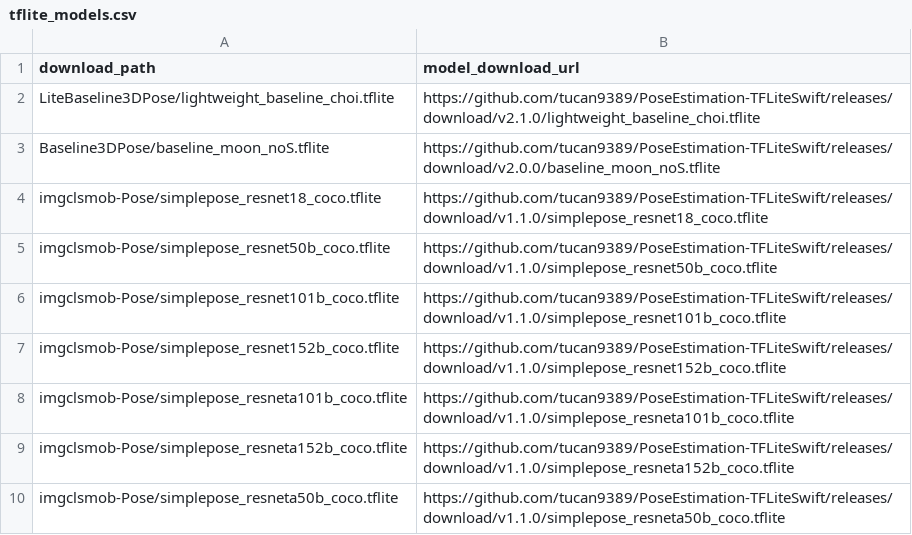
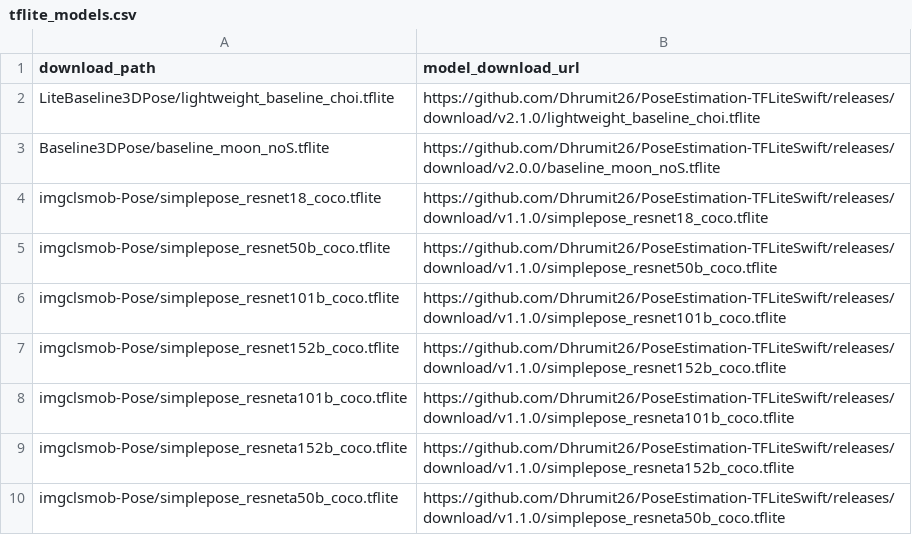
Before and after one commit to Dhrumit26/PoseEstimation-TFLiteSwift, a CSV file: RunScripts/tflite_models.csv, drawn as a sheet.

```diff
--- a/RunScripts/tflite_models.csv
+++ b/RunScripts/tflite_models.csv
@@ -1,10 +1,10 @@
 download_path,model_download_url
-LiteBaseline3DPose/lightweight_baseline_choi.tflite,https://github.com/tucan9389/PoseEstimation-TFLiteSwift/releases/download/v2.1.0/lightweight_baseline_choi.tflite
-Baseline3DPose/baseline_moon_noS.tflite,https://github.com/tucan9389/PoseEstimation-TFLiteSwift/releases/download/v2.0.0/baseline_moon_noS.tflite
-imgclsmob-Pose/simplepose_resnet18_coco.tflite,https://github.com/tucan9389/PoseEstimation-TFLiteSwift/releases/download/v1.1.0/simplepose_resnet18_coco.tflite
-imgclsmob-Pose/simplepose_resnet50b_coco.tflite,https://github.com/tucan9389/PoseEstimation-TFLiteSwift/releases/download/v1.1.0/simplepose_resnet50b_coco.tflite
-imgclsmob-Pose/simplepose_resnet101b_coco.tflite,https://github.com/tucan9389/PoseEstimation-TFLiteSwift/releases/download/v1.1.0/simplepose_resnet101b_coco.tflite
-imgclsmob-Pose/simplepose_resnet152b_coco.tflite,https://github.com/tucan9389/PoseEstimation-TFLiteSwift/releases/download/v1.1.0/simplepose_resnet152b_coco.tflite
-imgclsmob-Pose/simplepose_resneta101b_coco.tflite,https://github.com/tucan9389/PoseEstimation-TFLiteSwift/releases/download/v1.1.0/simplepose_resneta101b_coco.tflite
-imgclsmob-Pose/simplepose_resneta152b_coco.tflite,https://github.com/tucan9389/PoseEstimation-TFLiteSwift/releases/download/v1.1.0/simplepose_resneta152b_coco.tflite
-imgclsmob-Pose/simplepose_resneta50b_coco.tflite,https://github.com/tucan9389/PoseEstimation-TFLiteSwift/releases/download/v1.1.0/simplepose_resneta50b_coco.tflite
+LiteBaseline3DPose/lightweight_baseline_choi.tflite,https://github.com/Dhrumit26/PoseEstimation-TFLiteSwift/releases/download/v2.1.0/lightweight_baseline_choi.tflite
+Baseline3DPose/baseline_moon_noS.tflite,https://github.com/Dhrumit26/PoseEstimation-TFLiteSwift/releases/download/v2.0.0/baseline_moon_noS.tflite
+imgclsmob-Pose/simplepose_resnet18_coco.tflite,https://github.com/Dhrumit26/PoseEstimation-TFLiteSwift/releases/download/v1.1.0/simplepose_resnet18_coco.tflite
+imgclsmob-Pose/simplepose_resnet50b_coco.tflite,https://github.com/Dhrumit26/PoseEstimation-TFLiteSwift/releases/download/v1.1.0/simplepose_resnet50b_coco.tflite
+imgclsmob-Pose/simplepose_resnet101b_coco.tflite,https://github.com/Dhrumit26/PoseEstimation-TFLiteSwift/releases/download/v1.1.0/simplepose_resnet101b_coco.tflite
+imgclsmob-Pose/simplepose_resnet152b_coco.tflite,https://github.com/Dhrumit26/PoseEstimation-TFLiteSwift/releases/download/v1.1.0/simplepose_resnet152b_coco.tflite
+imgclsmob-Pose/simplepose_resneta101b_coco.tflite,https://github.com/Dhrumit26/PoseEstimation-TFLiteSwift/releases/download/v1.1.0/simplepose_resneta101b_coco.tflite
+imgclsmob-Pose/simplepose_resneta152b_coco.tflite,https://github.com/Dhrumit26/PoseEstimation-TFLiteSwift/releases/download/v1.1.0/simplepose_resneta152b_coco.tflite
+imgclsmob-Pose/simplepose_resneta50b_coco.tflite,https://github.com/Dhrumit26/PoseEstimation-TFLiteSwift/releases/download/v1.1.0/simplepose_resneta50b_coco.tflite
```
Also changed, not shown: 30 other files.
